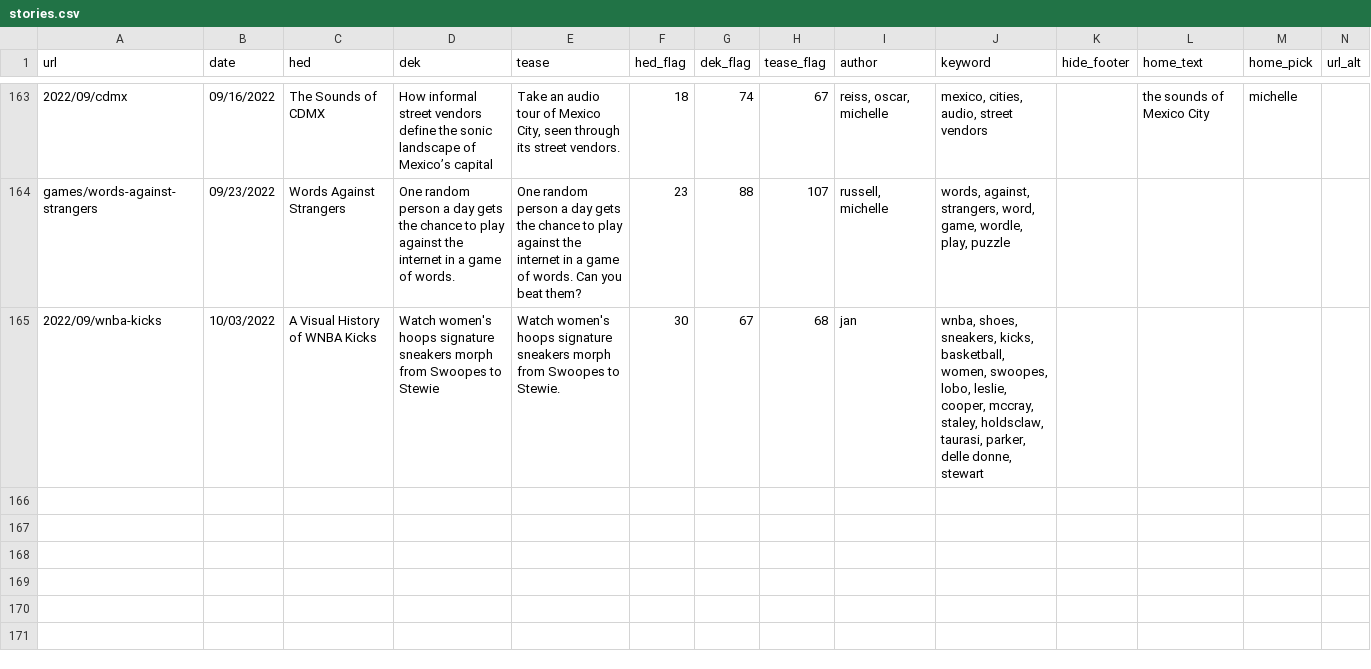
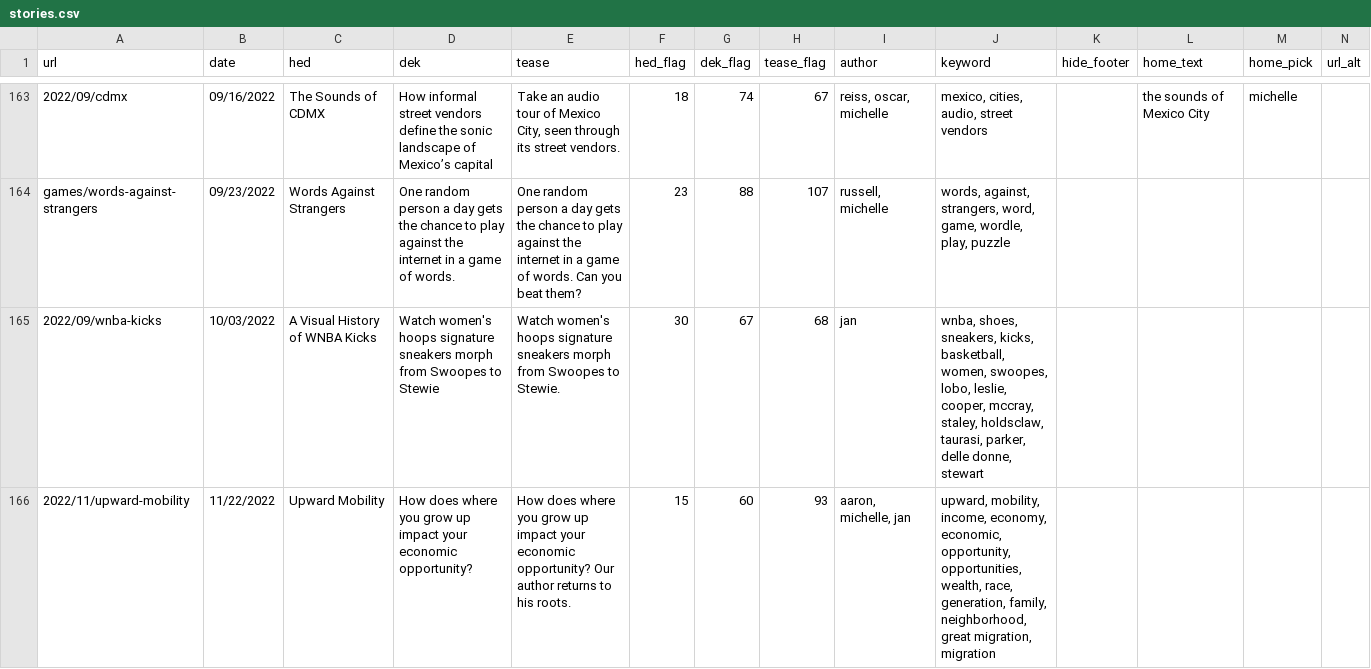
Before and after one commit to the-pudding/website, a CSV file: src/data/stories.csv, drawn as a sheet; only a part is shown, gaps mark what is left out; rows hold the shown columns only; the diff names each change by its address in the sheet, - before the commit and + after, or states it on an @@ line.

```diff
--- a/src/data/stories.csv
+++ b/src/data/stories.csv
+row 166: 2022/11/upward-mobility | 11/22/2022 | Upward Mobility | How does where you grow up impact your economic opportunity? | How does where you grow up impact your economic opportunity? Our author returns to his roots. | 15 | 60 | 93 | aaron, michelle, jan | upward, mobility, income, economy, economic, opportunity, opportunities, wealth, race, generation, family, neighborhood, great migration, migration
```
Also changed, not shown: src/data/authors.csv, 11 other files.
